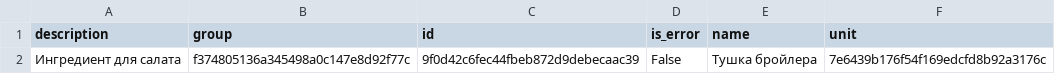
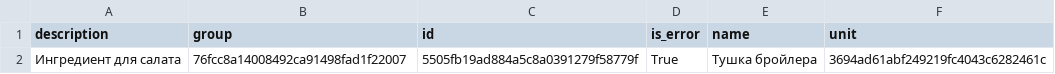
Before and after one commit to alblak52yeei/testproj, a CSV file: csv_report.csv, drawn as a sheet.

```diff
--- a/csv_report.csv
+++ b/csv_report.csv
@@ -1,2 +1,2 @@
 description;group;id;is_error;name;unit
-Ингредиент для салата;f374805136a345498a0c147e8d92f77c;9f0d42c6fec44fbeb872d9debecaac39;False;Тушка бройлера;7e6439b176f54f169edcfd8b92a3176c
+Ингредиент для салата;76fcc8a14008492ca91498fad1f22007;5505fb19ad884a5c8a0391279f58779f;True;Тушка бройлера;3694ad61abf249219fc4043c6282461c
```
Also changed, not shown: 17 other files.
